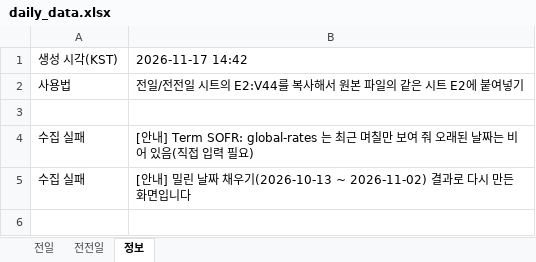
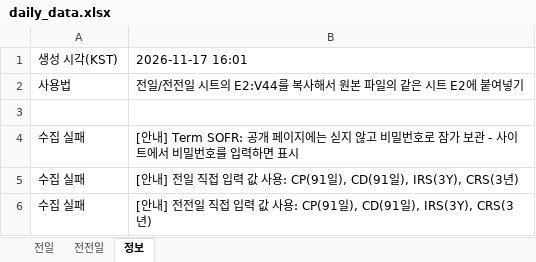
Before and after one commit to goldsohnmin-alt/Daily-, an Excel workbook: docs/daily_data.xlsx, sheet 정보, drawn as a sheet; values as stored, in another font and other column widths than the file's, no borders; the diff names each change by its address in the sheet, - before the commit and + after, or states it on an @@ line.

```diff
--- a/docs/daily_data.xlsx (sheet 정보)
+++ b/docs/daily_data.xlsx (sheet 정보)
-B1: 2026-11-17 14:42
+B1: 2026-11-17 16:01
-B4: …내] Term SOFR: global-rates 는 최근 며칠만 보여 줘 오래된 날짜는 비어 있음(직접 입력 필요)
+B4: …내] Term SOFR: 공개 페이지에는 싣지 않고 비밀번호로 잠가 보관 - 사이트에서 비밀번호를 입력하면 표시
-B5: [안내] 밀린 날짜 채우기(2026-10-13 ~ 2026-11-02) 결과로 다시 만든 화면입니다
+B5: [안내] 전일 직접 입력 값 사용: CP(91일), CD(91일), IRS(3Y), CRS(3년)
+row 6: 수집 실패 | [안내] 전전일 직접 입력 값 사용: CP(91일), CD(91일), IRS(3Y), CRS(3년)
```
Also changed, not shown: 5 other files.
